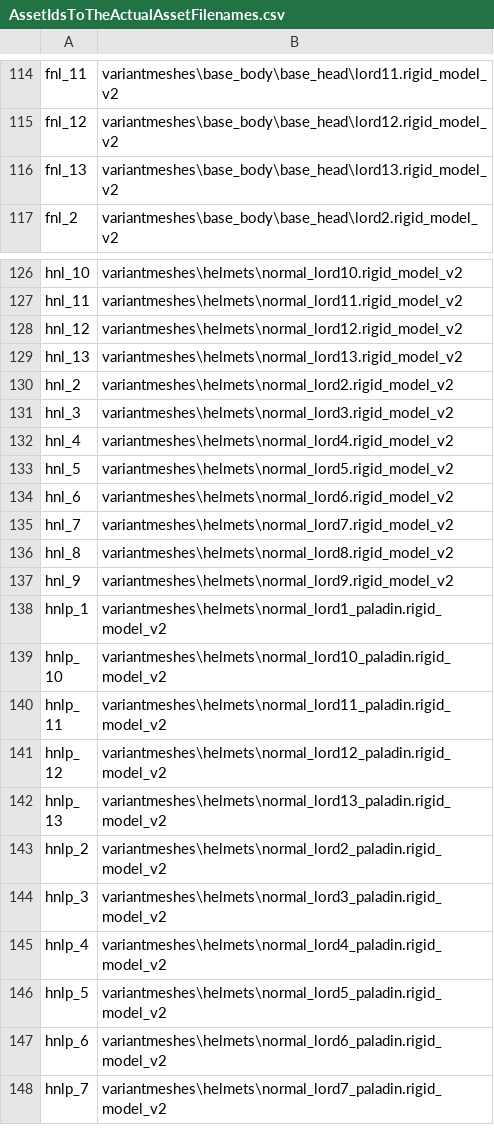
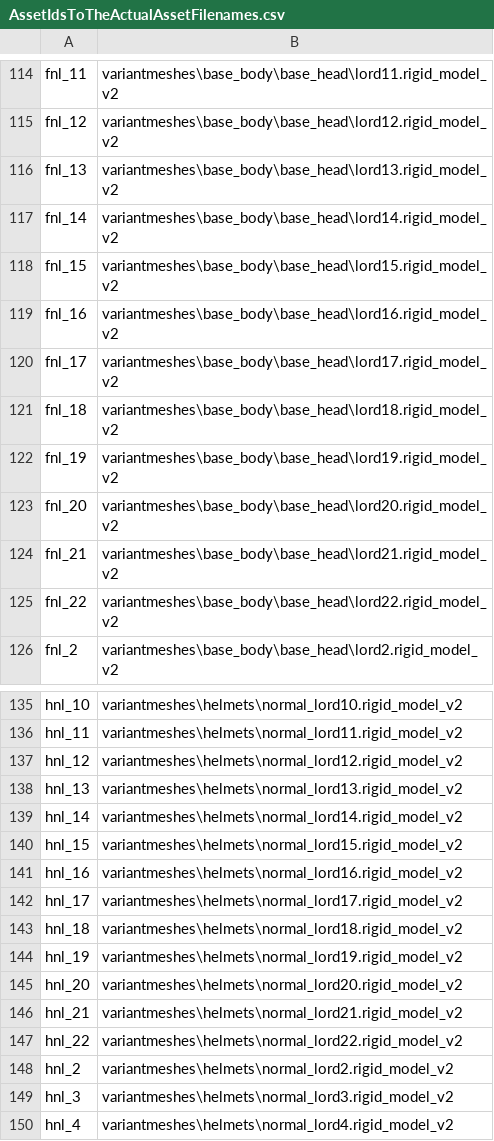
Before and after one commit to admiralnelson/the-royal-armoury-of-bretonnia, a CSV file: csv/AssetIdsToTheActualAssetFilenames.csv, drawn as a sheet; only a part is shown, gaps mark what is left out; the shorter side is filled out with more unchanged rows; the diff covers the shown part only.

```diff
--- a/csv/AssetIdsToTheActualAssetFilenames.csv
+++ b/csv/AssetIdsToTheActualAssetFilenames.csv
@@ -116,2 +116,11 @@ fnl_12,variantmeshes\base_body\base_head\lord12.rigid_model_v2
 fnl_13,variantmeshes\base_body\base_head\lord13.rigid_model_v2
+fnl_14,variantmeshes\base_body\base_head\lord14.rigid_model_v2
+fnl_15,variantmeshes\base_body\base_head\lord15.rigid_model_v2
+fnl_16,variantmeshes\base_body\base_head\lord16.rigid_model_v2
+fnl_17,variantmeshes\base_body\base_head\lord17.rigid_model_v2
+fnl_18,variantmeshes\base_body\base_head\lord18.rigid_model_v2
+fnl_19,variantmeshes\base_body\base_head\lord19.rigid_model_v2
+fnl_20,variantmeshes\base_body\base_head\lord20.rigid_model_v2
+fnl_21,variantmeshes\base_body\base_head\lord21.rigid_model_v2
+fnl_22,variantmeshes\base_body\base_head\lord22.rigid_model_v2
 fnl_2,variantmeshes\base_body\base_head\lord2.rigid_model_v2
@@ -129,2 +138,11 @@ hnl_12,variantmeshes\helmets\normal_lord12.rigid_model_v2
 hnl_13,variantmeshes\helmets\normal_lord13.rigid_model_v2
+hnl_14,variantmeshes\helmets\normal_lord14.rigid_model_v2
+hnl_15,variantmeshes\helmets\normal_lord15.rigid_model_v2
+hnl_16,variantmeshes\helmets\normal_lord16.rigid_model_v2
+hnl_17,variantmeshes\helmets\normal_lord17.rigid_model_v2
+hnl_18,variantmeshes\helmets\normal_lord18.rigid_model_v2
+hnl_19,variantmeshes\helmets\normal_lord19.rigid_model_v2
+hnl_20,variantmeshes\helmets\normal_lord20.rigid_model_v2
+hnl_21,variantmeshes\helmets\normal_lord21.rigid_model_v2
+hnl_22,variantmeshes\helmets\normal_lord22.rigid_model_v2
 hnl_2,variantmeshes\helmets\normal_lord2.rigid_model_v2
```
Also changed, not shown: 9 added rows elsewhere in this file, normal_lord_greatsword_chunk_1/FaceAndBasicLooks.csv, normal_lord_sword_shield_chunk_1/FaceAndBasicLooks.csv, 11 other files.
